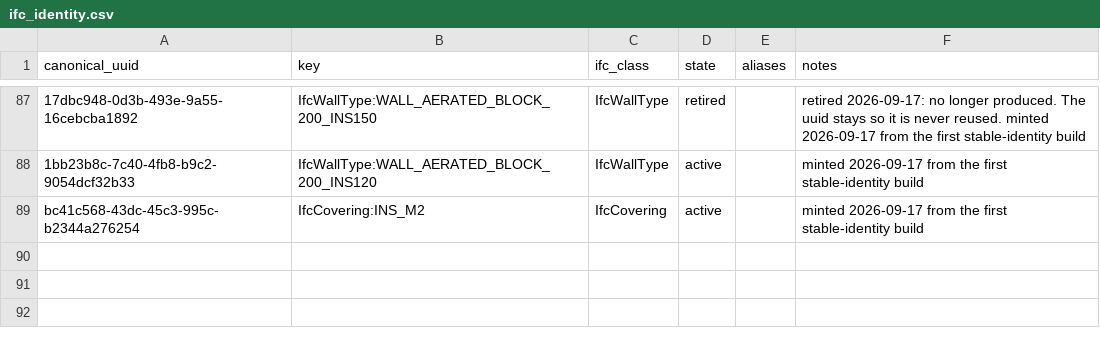
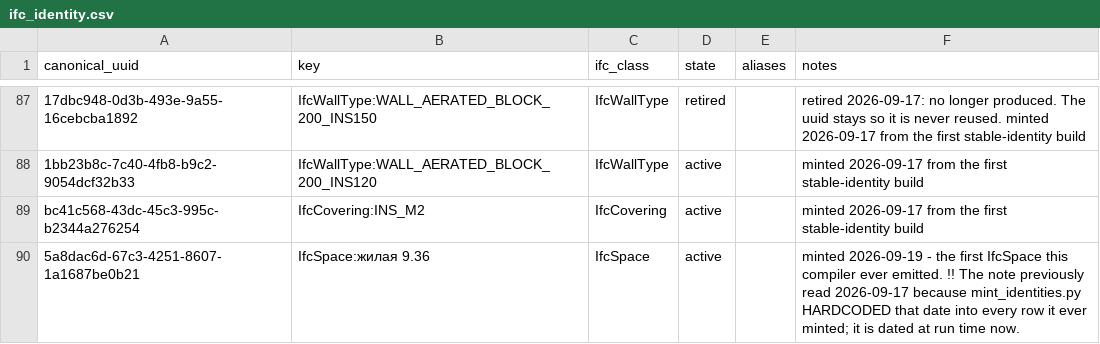
Before and after one commit to AliakseiBabko/price-scrapper, a CSV file: data/canonical/ifc_identity.csv, drawn as a sheet; only a part is shown, gaps mark what is left out; the diff names each change by its address in the sheet, - before the commit and + after, or states it on an @@ line.

```diff
--- a/data/canonical/ifc_identity.csv
+++ b/data/canonical/ifc_identity.csv
+row 90: 5a8dac6d-67c3-4251-8607-1a1687be0b21 | IfcSpace:жилая 9.36 | IfcSpace | active |  | minted 2026-09-19 - the first IfcSpace this compiler ever emitted. !! The note previously read 2026-09-17 because mint_identities.py HARDCODED that date into every row it ever minted; it is dated at run time now.
```
Also changed, not shown: 5 other files.
